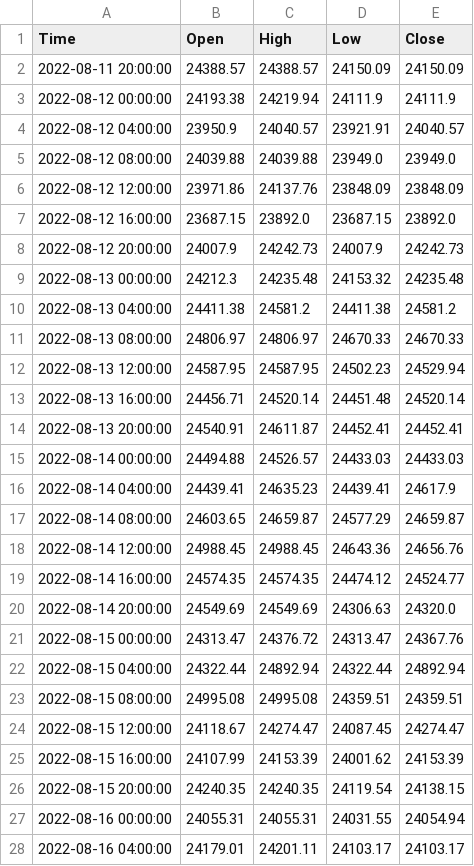
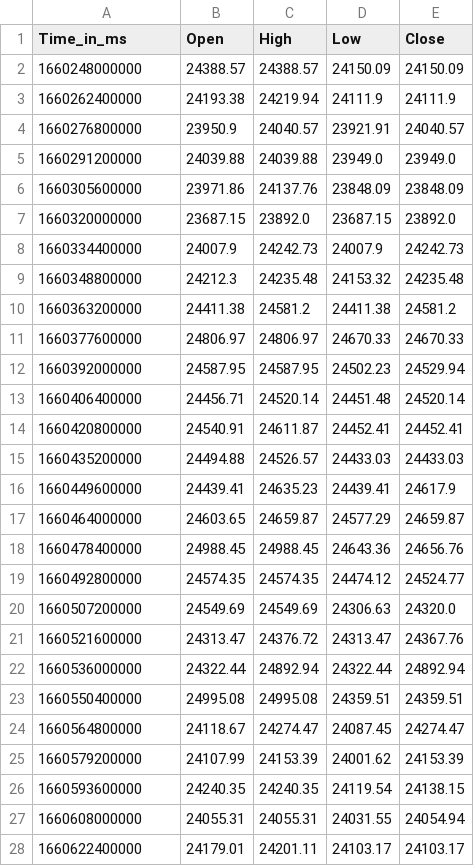
Before and after one commit to krishnajiraoh/my-crypto-world, a CSV file: forecast/data/history_data.csv, drawn as a sheet; only a part is shown; the diff covers the shown part only.

```diff
--- a/forecast/data/history_data.csv
+++ b/forecast/data/history_data.csv
@@ -1,28 +1,28 @@
-Time,Open,High,Low,Close
-2022-08-11 20:00:00,24388.57,24388.57,24150.09,24150.09
-2022-08-12 00:00:00,24193.38,24219.94,24111.9,24111.9
-2022-08-12 04:00:00,23950.9,24040.57,23921.91,24040.57
-2022-08-12 08:00:00,24039.88,24039.88,23949.0,23949.0
-2022-08-12 12:00:00,23971.86,24137.76,23848.09,23848.09
-2022-08-12 16:00:00,23687.15,23892.0,23687.15,23892.0
-2022-08-12 20:00:00,24007.9,24242.73,24007.9,24242.73
-2022-08-13 00:00:00,24212.3,24235.48,24153.32,24235.48
-2022-08-13 04:00:00,24411.38,24581.2,24411.38,24581.2
-2022-08-13 08:00:00,24806.97,24806.97,24670.33,24670.33
-2022-08-13 12:00:00,24587.95,24587.95,24502.23,24529.94
-2022-08-13 16:00:00,24456.71,24520.14,24451.48,24520.14
-2022-08-13 20:00:00,24540.91,24611.87,24452.41,24452.41
-2022-08-14 00:00:00,24494.88,24526.57,24433.03,24433.03
-2022-08-14 04:00:00,24439.41,24635.23,24439.41,24617.9
-2022-08-14 08:00:00,24603.65,24659.87,24577.29,24659.87
-2022-08-14 12:00:00,24988.45,24988.45,24643.36,24656.76
-2022-08-14 16:00:00,24574.35,24574.35,24474.12,24524.77
-2022-08-14 20:00:00,24549.69,24549.69,24306.63,24320.0
-2022-08-15 00:00:00,24313.47,24376.72,24313.47,24367.76
-2022-08-15 04:00:00,24322.44,24892.94,24322.44,24892.94
-2022-08-15 08:00:00,24995.08,24995.08,24359.51,24359.51
-2022-08-15 12:00:00,24118.67,24274.47,24087.45,24274.47
-2022-08-15 16:00:00,24107.99,24153.39,24001.62,24153.39
-2022-08-15 20:00:00,24240.35,24240.35,24119.54,24138.15
-2022-08-16 00:00:00,24055.31,24055.31,24031.55,24054.94
-2022-08-16 04:00:00,24179.01,24201.11,24103.17,24103.17
+Time_in_ms,Open,High,Low,Close
+1660248000000,24388.57,24388.57,24150.09,24150.09
+1660262400000,24193.38,24219.94,24111.9,24111.9
+1660276800000,23950.9,24040.57,23921.91,24040.57
+1660291200000,24039.88,24039.88,23949.0,23949.0
+1660305600000,23971.86,24137.76,23848.09,23848.09
+1660320000000,23687.15,23892.0,23687.15,23892.0
+1660334400000,24007.9,24242.73,24007.9,24242.73
+1660348800000,24212.3,24235.48,24153.32,24235.48
+1660363200000,24411.38,24581.2,24411.38,24581.2
+1660377600000,24806.97,24806.97,24670.33,24670.33
+1660392000000,24587.95,24587.95,24502.23,24529.94
+1660406400000,24456.71,24520.14,24451.48,24520.14
+1660420800000,24540.91,24611.87,24452.41,24452.41
+1660435200000,24494.88,24526.57,24433.03,24433.03
+1660449600000,24439.41,24635.23,24439.41,24617.9
+1660464000000,24603.65,24659.87,24577.29,24659.87
+1660478400000,24988.45,24988.45,24643.36,24656.76
+1660492800000,24574.35,24574.35,24474.12,24524.77
+1660507200000,24549.69,24549.69,24306.63,24320.0
+1660521600000,24313.47,24376.72,24313.47,24367.76
+1660536000000,24322.44,24892.94,24322.44,24892.94
+1660550400000,24995.08,24995.08,24359.51,24359.51
+1660564800000,24118.67,24274.47,24087.45,24274.47
+1660579200000,24107.99,24153.39,24001.62,24153.39
+1660593600000,24240.35,24240.35,24119.54,24138.15
+1660608000000,24055.31,24055.31,24031.55,24054.94
+1660622400000,24179.01,24201.11,24103.17,24103.17
```
Also changed, not shown: 154 edited cells elsewhere in this file.
